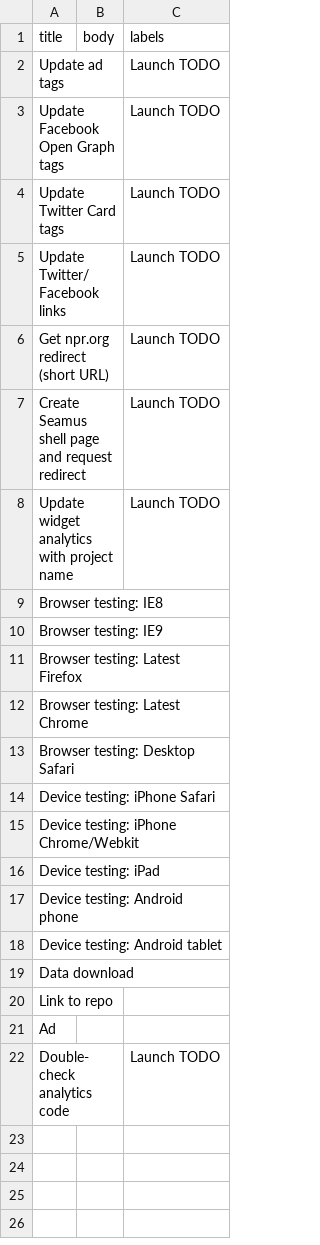
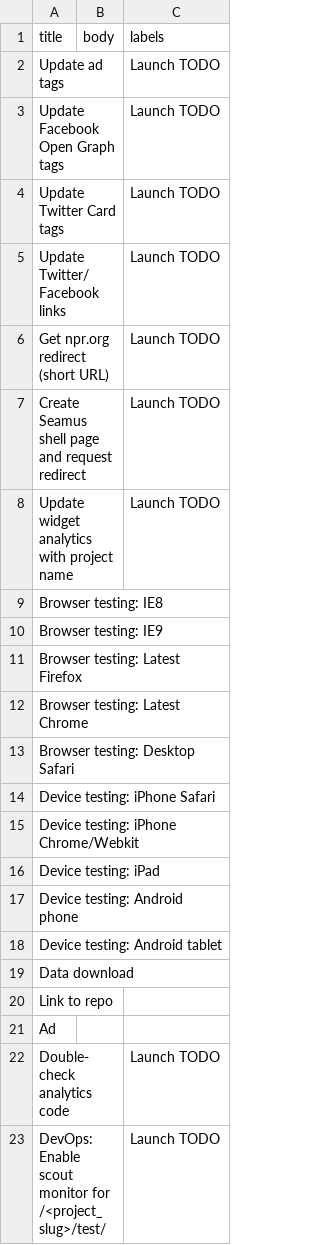
Before and after one commit to nprapps/app-template, a CSV file: etc/default_tickets.csv, drawn as a sheet.

Commit message:
Default tickets add scout monitor. Closes #154.

```diff
--- a/etc/default_tickets.csv
+++ b/etc/default_tickets.csv
@@ -22 +22,2 @@ Ad,,
 Double-check analytics code,,Launch TODO
+DevOps: Enable scout monitor for /<project_slug>/test/,,Launch TODO
```
